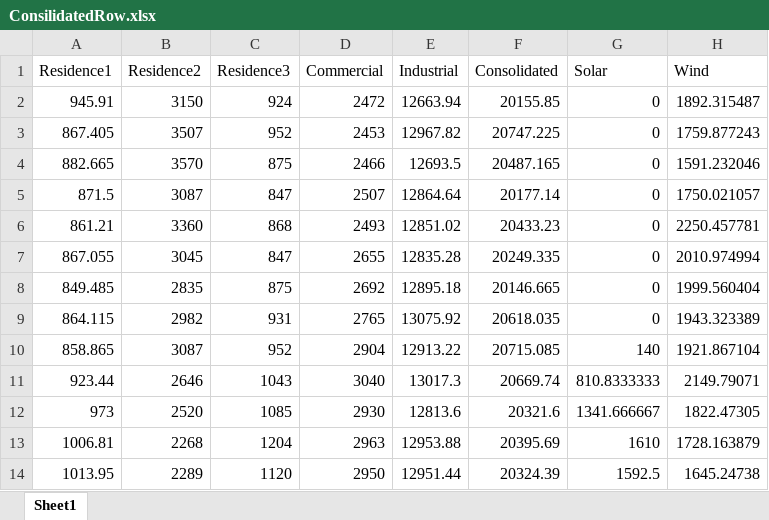
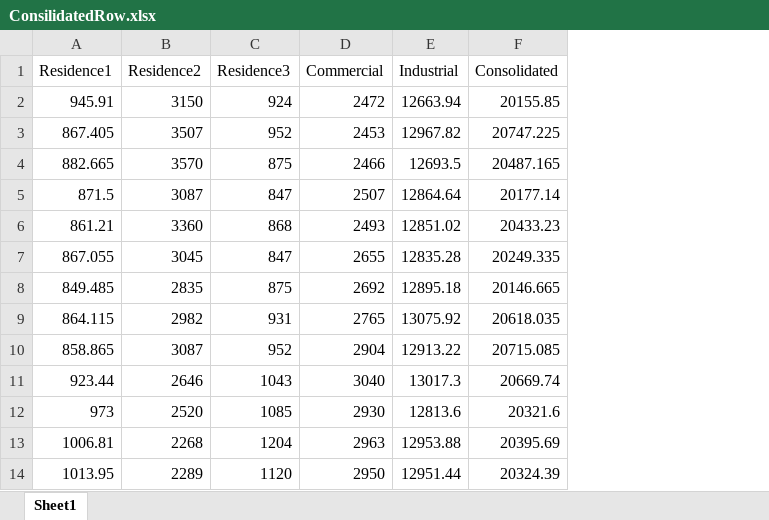
Before and after one commit to akantamn/EE5230-Project, an Excel workbook: Presentation/ConsilidatedRow.xlsx, sheet Sheet1, drawn as a sheet; only a part is shown; values as stored, in another font and other column widths than the file's, no borders; the diff names each change by its address in the sheet, - before the commit and + after, or states it on an @@ line.

Commit message:
Revert "Updated wind and solar"
This reverts commit 6048b2fefbcd9b63947482e93e8b04b1c1f1b226.

```diff
--- a/Presentation/ConsilidatedRow.xlsx (sheet Sheet1)
+++ b/Presentation/ConsilidatedRow.xlsx (sheet Sheet1)
-column G (Solar), rows 2-14: 0 | 0 | 0 | 0 | 0 | 0 | 0 | 0 | 140 | 810.8333333 | 1341.666667 | 1610 | 1592.5
-column H (Wind), rows 2-14: 1892.315487 | 1759.877243 | 1591.232046 | 1750.021057 | 2250.457781 | 2010.974994 | 1999.560404 | 1943.323389 | 1921.867104 | 2149.79071 | 1822.47305 | 1728.163879 | 1645.24738
```
